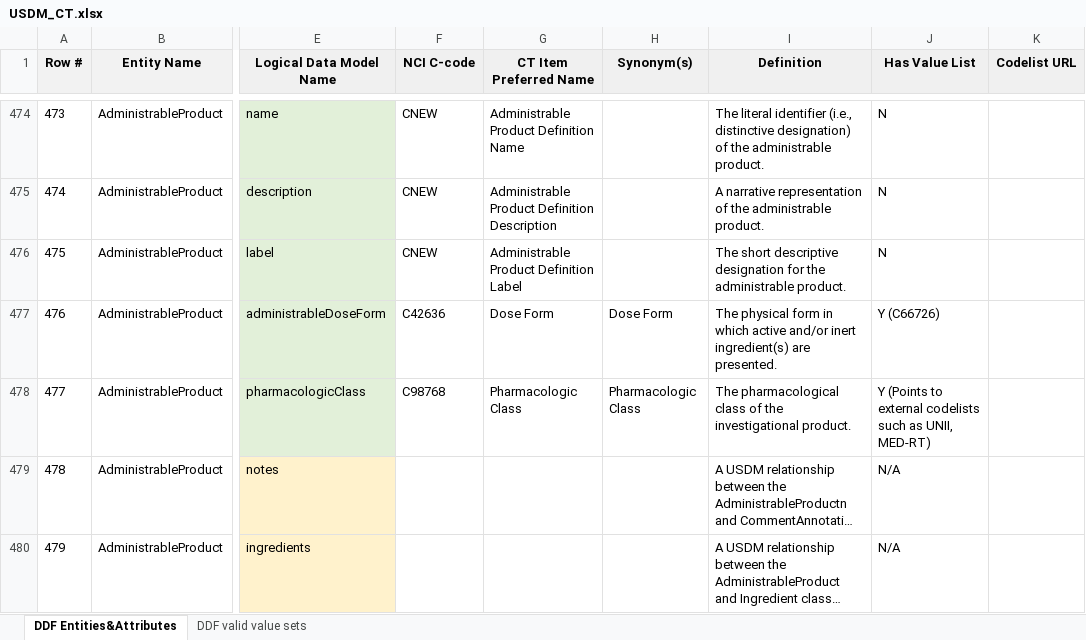
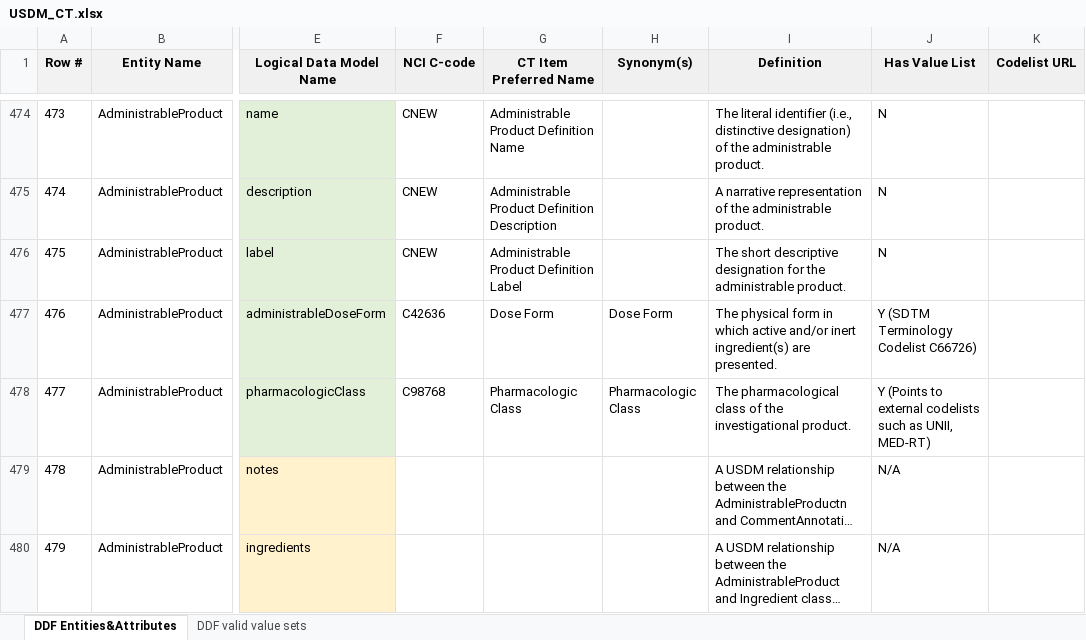
Before and after one commit to cdisc-org/DDF-RA, an Excel workbook: Deliverables/CT/USDM_CT.xlsx, sheet DDF Entities&Attributes, drawn as a sheet; only a part is shown, gaps mark what is left out; long unchanged cells end in …; values as stored, in another font and other column widths than the file's, no borders; charts and pictures and conditional formats not drawn; the diff names each change by its address in the sheet, - before the commit and + after, or states it on an @@ line.

Commit message:
updated codelist info for C66726
Added 'SDTM Terminology Codelist' in front of the codelist c-code in Has Value List column. Also updated in the changes file.

```diff
--- a/Deliverables/CT/USDM_CT.xlsx (sheet DDF Entities&Attributes)
+++ b/Deliverables/CT/USDM_CT.xlsx (sheet DDF Entities&Attributes)
-J477 (Has Value List): Y (C66726)
+J477 (Has Value List): Y (SDTM Terminology Codelist C66726)
```
Also changed, not shown: Deliverables/CT/USDM_CT_Changes.xlsx.
